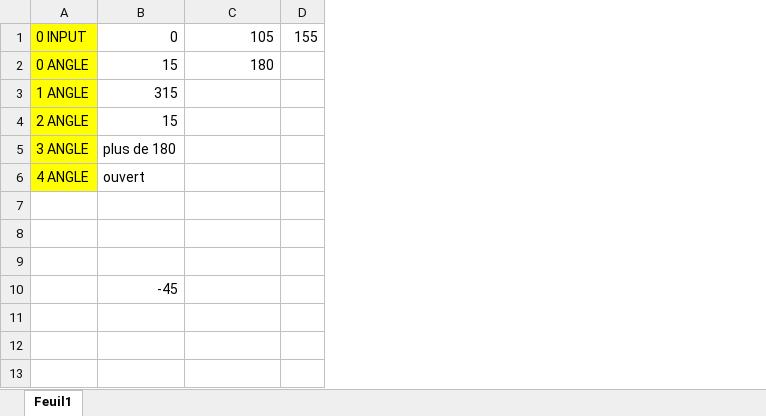
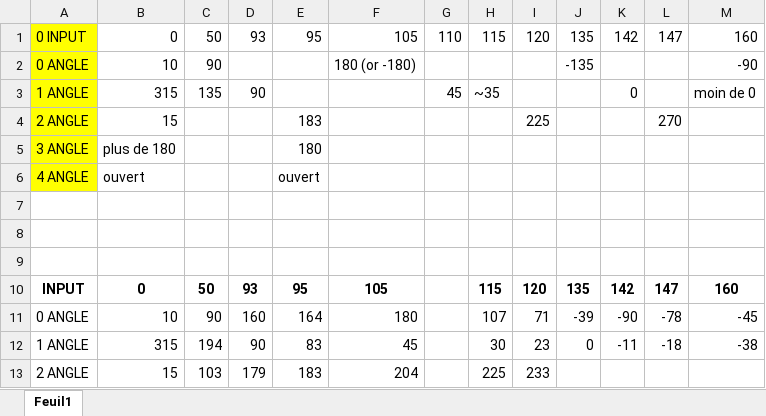
Before and after one commit to laaaaaa10/Projet-session-3, an Excel workbook: Documentation/Fiches Techniques/Classeur1.xlsx, sheet Feuil1, drawn as a sheet; only a part is shown; values as stored, in another font and other column widths than the file's, no borders; removed rows and columns are numbered as before the commit, all else as after; rows hold the shown columns only; the diff names each change by its address in the sheet, - before the commit and + after, or states it on an @@ line.

```diff
--- a/Documentation/Fiches Techniques/Classeur1.xlsx (sheet Feuil1)
+++ b/Documentation/Fiches Techniques/Classeur1.xlsx (sheet Feuil1)
+column C, rows 1-3: 50 | 90 | 135
+column D, rows 1-3: 93 |  | 90
+column E, rows 1-6: 95 |  |  | 183 | 180 | ouvert
-column D, row 1: 155
+column G, rows 1-3: 110 |  | 45
+column H, rows 1-3: 115 |  | ~35
+column I, rows 1-4: 120 |  |  | 225
+column J, rows 1-2: 135 | -135
+column K, rows 1-3: 142 |  | 0
+column L, rows 1-4: 147 |  |  | 270
+column M, rows 1-3: 160 | -90 | moin de 0
-B2: 15
+B2: 10
-F2: 180
+F2: 180 (or -180)
-row 10:  | -45
+row 10: INPUT | 0 | 50 | 93 | 95 | 105 |  | 115 | 120 | 135 | 142 | 147 | 160
+row 11: 0 ANGLE | 10 | 90 | 160 | 164 | 180 |  | 107 | 71 | -39 | -90 | -78 | -45
+row 12: 1 ANGLE | 315 | 194 | 90 | 83 | 45 |  | 30 | 23 | 0 | -11 | -18 | -38
+row 13: 2 ANGLE | 15 | 103 | 179 | 183 | 204 |  | 225 | 233
```
Also changed, not shown: 3 other files.
